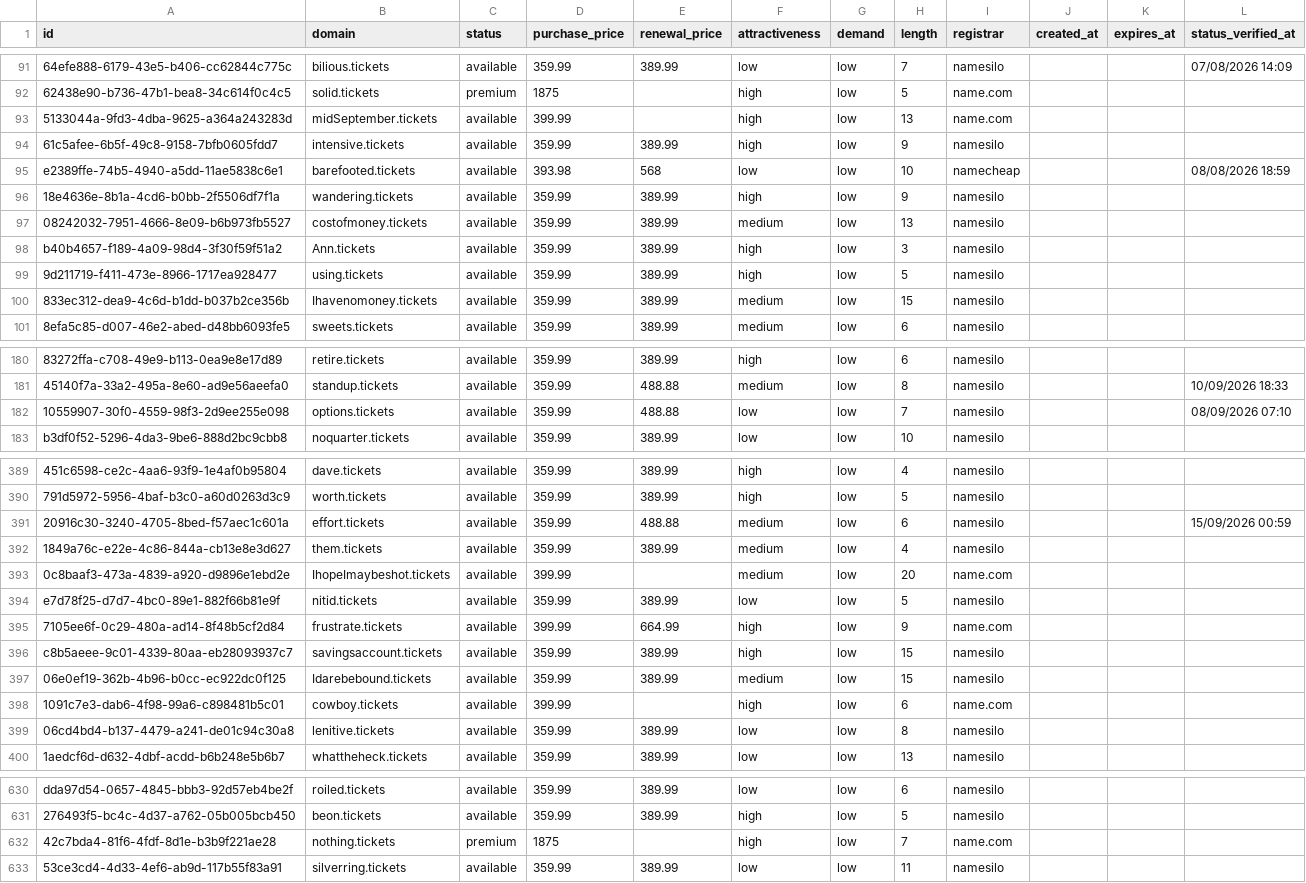
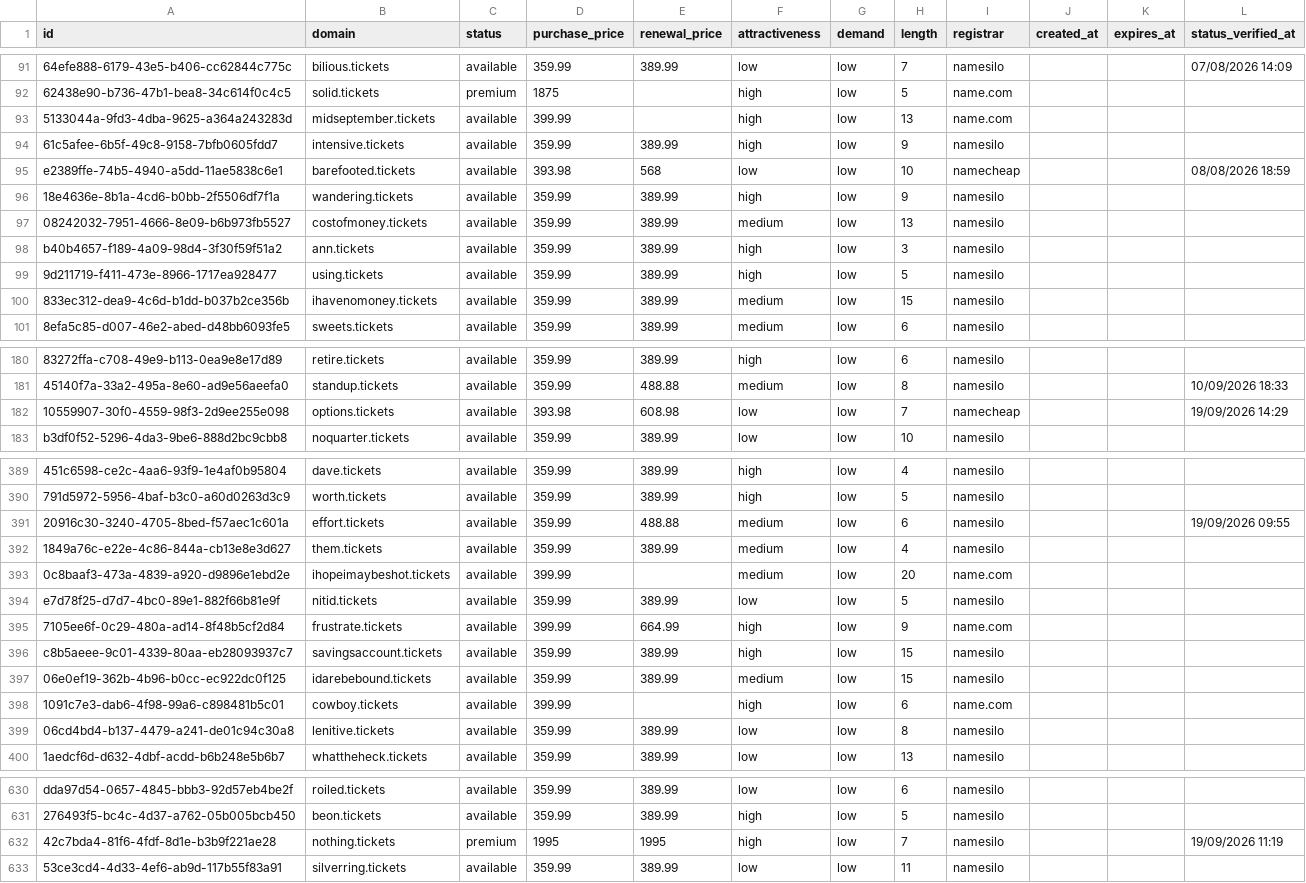
Before and after one commit to UniqueDomains/tickets-oneword-domains, a CSV file: tickets.csv, drawn as a sheet; only a part is shown, gaps mark what is left out; the diff covers the shown part only; the diff names each change by its address in the sheet, - before the commit and + after, or states it on an @@ line.

Commit message:
Domains update

```diff
--- a/tickets.csv
+++ b/tickets.csv
-B93 (domain): midSeptember.tickets
+B93 (domain): midseptember.tickets
-B98 (domain): Ann.tickets
+B98 (domain): ann.tickets
-B100 (domain): Ihavenomoney.tickets
+B100 (domain): ihavenomoney.tickets
-D182 (purchase_price): 359.99
+D182 (purchase_price): 393.98
-E182 (renewal_price): 488.88
+E182 (renewal_price): 608.98
-I182 (registrar): namesilo
+I182 (registrar): namecheap
-L182 (status_verified_at): 08/09/2026 07:10
+L182 (status_verified_at): 19/09/2026 14:29
-L391 (status_verified_at): 15/09/2026 00:59
+L391 (status_verified_at): 19/09/2026 09:55
-B393 (domain): IhopeImaybeshot.tickets
+B393 (domain): ihopeimaybeshot.tickets
-B397 (domain): Idarebebound.tickets
+B397 (domain): idarebebound.tickets
-D632 (purchase_price): 1875
+D632 (purchase_price): 1995
-E632 (renewal_price): (empty)
+E632 (renewal_price): 1995
-I632 (registrar): name.com
+I632 (registrar): namesilo
-L632 (status_verified_at): (empty)
+L632 (status_verified_at): 19/09/2026 11:19
```
Also changed, not shown: 100 edited cells elsewhere in this file, 4 other files.
